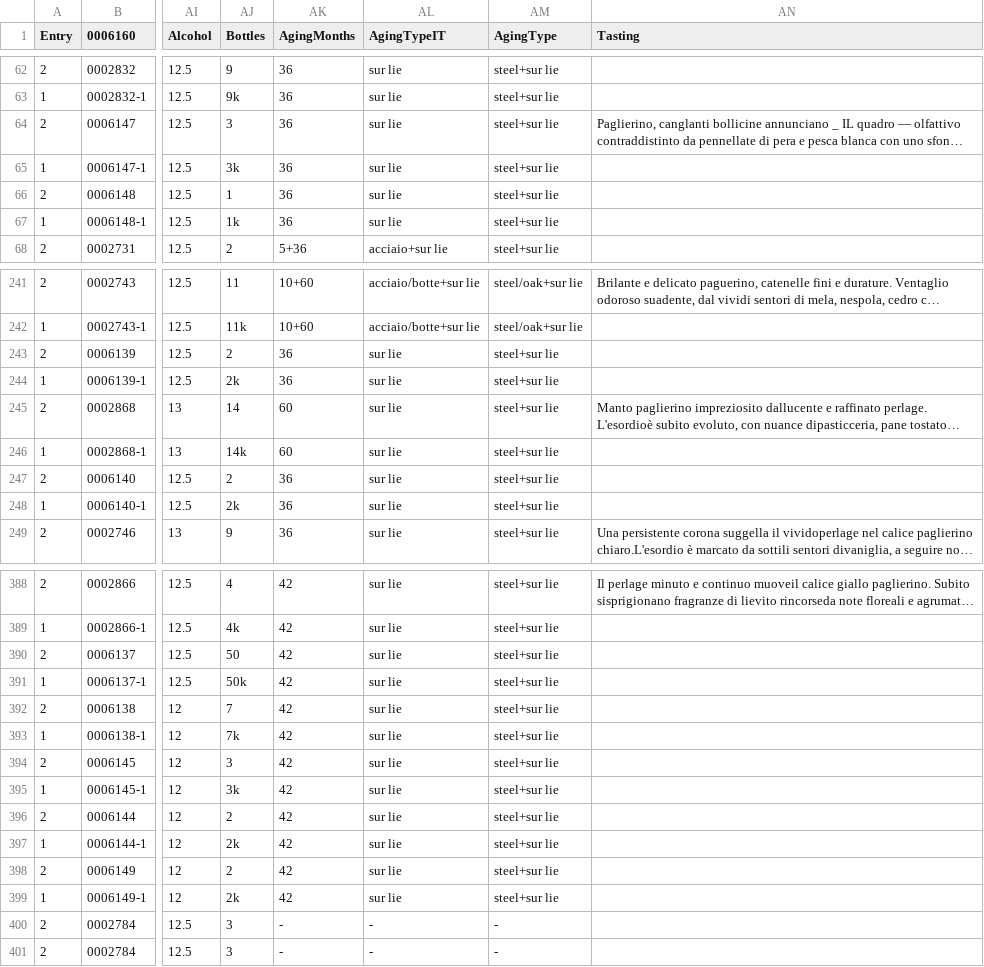
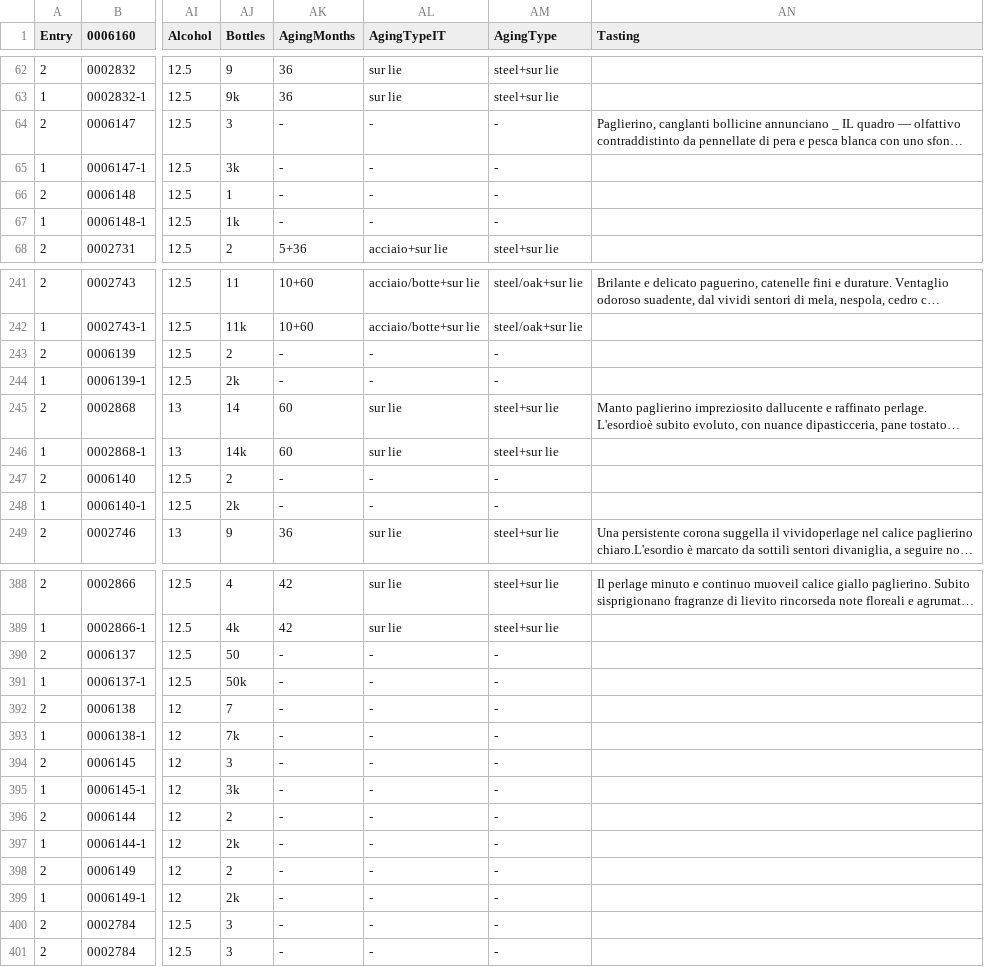
Before and after one commit to d-cmst/agreatwine, a CSV file: csv/trentino.csv, drawn as a sheet; only a part is shown, gaps mark what is left out; long unchanged cells end in …; the diff covers the shown part only; the diff names each change by its address in the sheet, - before the commit and + after, or states it on an @@ line.

Commit message:
upd

```diff
--- a/csv/trentino.csv
+++ b/csv/trentino.csv
-AK64:AK67 (AgingMonths): 36
+AK64:AK67 (AgingMonths): -
-AL64:AL67 (AgingTypeIT): sur lie
+AL64:AL67 (AgingTypeIT): -
-AM64:AM67 (AgingType): steel+sur lie
+AM64:AM67 (AgingType): -
-AK243:AK244 (AgingMonths): 36
+AK243:AK244 (AgingMonths): -
-AL243:AL244 (AgingTypeIT): sur lie
+AL243:AL244 (AgingTypeIT): -
-AM243:AM244 (AgingType): steel+sur lie
+AM243:AM244 (AgingType): -
-AK247:AK248 (AgingMonths): 36
+AK247:AK248 (AgingMonths): -
-AL247:AL248 (AgingTypeIT): sur lie
+AL247:AL248 (AgingTypeIT): -
-AM247:AM248 (AgingType): steel+sur lie
+AM247:AM248 (AgingType): -
-AK390:AK399 (AgingMonths): 42
+AK390:AK399 (AgingMonths): -
-AL390:AL399 (AgingTypeIT): sur lie
+AL390:AL399 (AgingTypeIT): -
-AM390:AM399 (AgingType): steel+sur lie
+AM390:AM399 (AgingType): -
```
Also changed, not shown: 91 edited cells elsewhere in this file.
